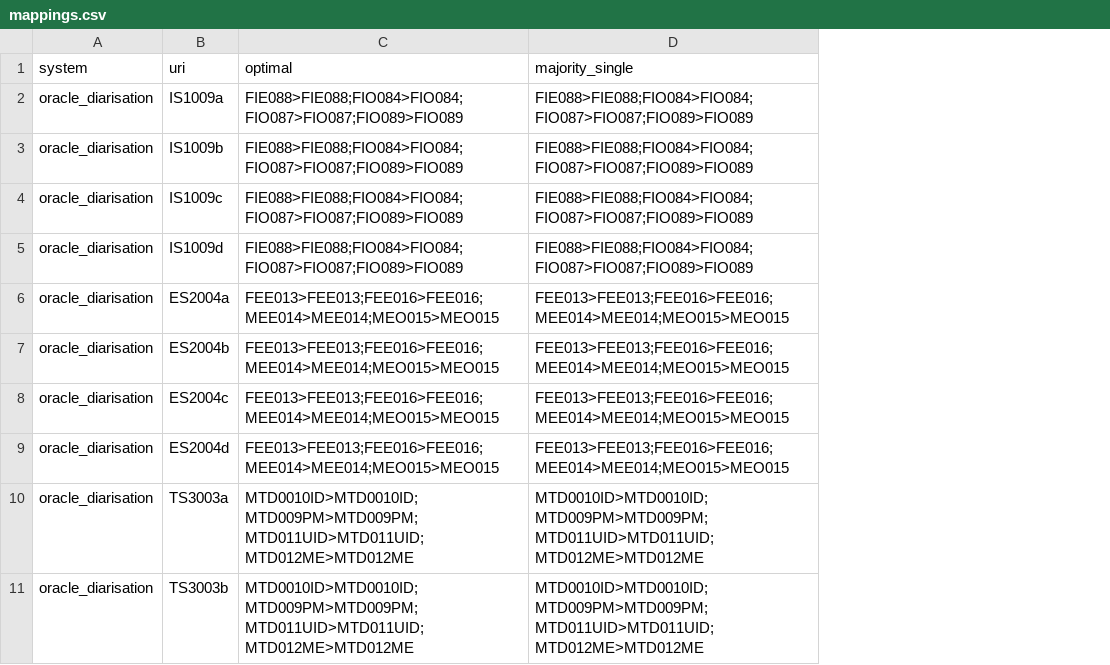
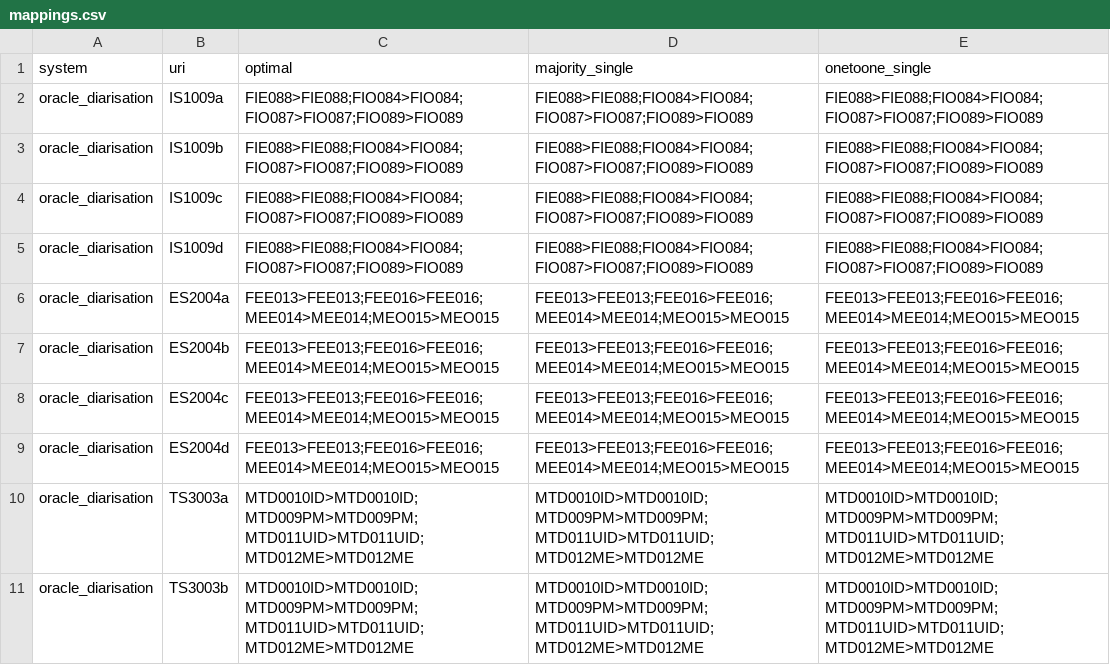
Before and after one commit to AadityaK21/diarisation, a CSV file: results/attr_oracle_pyannote31/mappings.csv, drawn as a sheet; only a part is shown; the diff names each change by its address in the sheet, - before the commit and + after, or states it on an @@ line.

```diff
--- a/results/attr_oracle_pyannote31/mappings.csv
+++ b/results/attr_oracle_pyannote31/mappings.csv
+column E (onetoone_single), rows 2-11: FIE088>FIE088;FIO084>FIO084;FIO087>FIO087;FIO089>FIO089 | FIE088>FIE088;FIO084>FIO084;FIO087>FIO087;FIO089>FIO089 | FIE088>FIE088;FIO084>FIO084;FIO087>FIO087;FIO089>FIO089 | FIE088>FIE088;FIO084>FIO084;FIO087>FIO087;FIO089>FIO089 | FEE013>FEE013;FEE016>FEE016;MEE014>MEE014;MEO015>MEO015 | FEE013>FEE013;FEE016>FEE016;MEE014>MEE014;MEO015>MEO015 | FEE013>FEE013;FEE016>FEE016;MEE014>MEE014;MEO015>MEO015 | FEE013>FEE013;FEE016>FEE016;MEE014>MEE014;MEO015>MEO015 | MTD0010ID>MTD0010ID;MTD009PM>MTD009PM;MTD011UID>MTD011UID;MTD012ME>MTD012ME | MTD0010ID>MTD0010ID;MTD009PM>MTD009PM;MTD011UID>MTD011UID;MTD012ME>MTD012ME
```
Also changed, not shown: results/attr_oracle_pyannote31/aggregate.csv, results/attr_oracle_pyannote31/headline.csv, 3 other files.
